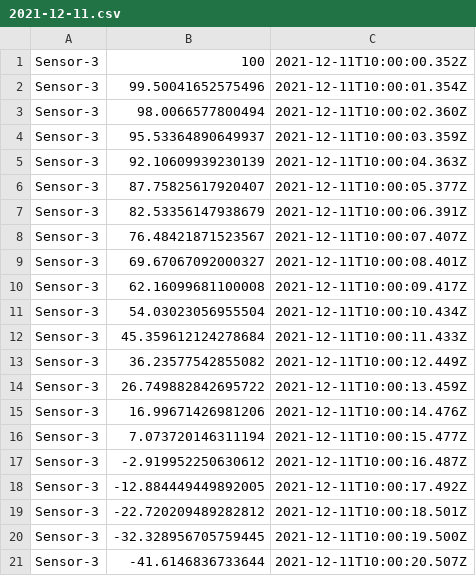
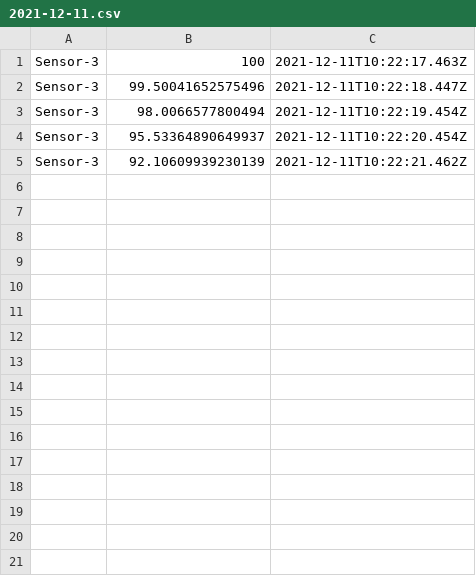
Before and after one commit to lukaltk/smart-plumbers, a CSV file: csv/Sensor-3/2021-12-11.csv, drawn as a sheet.

```diff
--- a/csv/Sensor-3/2021-12-11.csv
+++ b/csv/Sensor-3/2021-12-11.csv
@@ -1,21 +1,5 @@
-Sensor-3,100,2021-12-11T10:00:00.352Z
-Sensor-3,99.50041652575496,2021-12-11T10:00:01.354Z
-Sensor-3,98.0066577800494,2021-12-11T10:00:02.360Z
-Sensor-3,95.53364890649937,2021-12-11T10:00:03.359Z
-Sensor-3,92.10609939230139,2021-12-11T10:00:04.363Z
-Sensor-3,87.75825617920407,2021-12-11T10:00:05.377Z
-Sensor-3,82.53356147938679,2021-12-11T10:00:06.391Z
-Sensor-3,76.48421871523567,2021-12-11T10:00:07.407Z
-Sensor-3,69.67067092000327,2021-12-11T10:00:08.401Z
-Sensor-3,62.16099681100008,2021-12-11T10:00:09.417Z
-Sensor-3,54.03023056955504,2021-12-11T10:00:10.434Z
-Sensor-3,45.359612124278684,2021-12-11T10:00:11.433Z
-Sensor-3,36.23577542855082,2021-12-11T10:00:12.449Z
-Sensor-3,26.749882842695722,2021-12-11T10:00:13.459Z
-Sensor-3,16.99671426981206,2021-12-11T10:00:14.476Z
-Sensor-3,7.073720146311194,2021-12-11T10:00:15.477Z
-Sensor-3,-2.919952250630612,2021-12-11T10:00:16.487Z
-Sensor-3,-12.884449449892005,2021-12-11T10:00:17.492Z
-Sensor-3,-22.720209489282812,2021-12-11T10:00:18.501Z
-Sensor-3,-32.328956705759445,2021-12-11T10:00:19.500Z
-Sensor-3,-41.6146836733644,2021-12-11T10:00:20.507Z
+Sensor-3,100,2021-12-11T10:22:17.463Z
+Sensor-3,99.50041652575496,2021-12-11T10:22:18.447Z
+Sensor-3,98.0066577800494,2021-12-11T10:22:19.454Z
+Sensor-3,95.53364890649937,2021-12-11T10:22:20.454Z
+Sensor-3,92.10609939230139,2021-12-11T10:22:21.462Z
```
Also changed, not shown: csv/Sensor-1/2021-12-11.csv, csv/Sensor-2/2021-12-11.csv, 4 other files.
